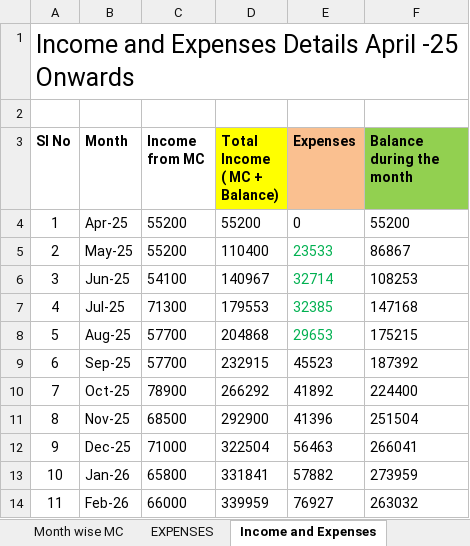
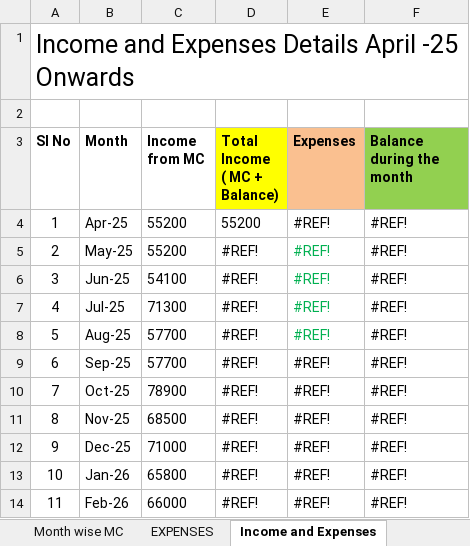
Before and after one commit to mandalashis74/deepshikha2, an Excel workbook: maintainance & expenditure/Maintanance Charge Collection Sheet_2025-26 up to may.xlsx, sheet Income and Expenses, drawn as a sheet; only a part is shown; values as stored, in another font and other column widths than the file's, no borders; the diff covers the shown part only; the diff names each change by its address in the sheet, - before the commit and + after, or states it on an @@ line.

Commit message:
uncategorised expenses

```diff
--- a/maintainance & expenditure/Maintanance Charge Collection Sheet_2025-26 up to may.xlsx (sheet Income and Expenses)
+++ b/maintainance & expenditure/Maintanance Charge Collection Sheet_2025-26 up to may.xlsx (sheet Income and Expenses)
-E4 (Expenses): 0
+E4 (Expenses): #REF!
-F4 (Balance during the month): 55200
+F4 (Balance during the month): #REF!
-D5 (Total Income ( MC + Balance)): 110400
+D5 (Total Income ( MC + Balance)): #REF!
-E5 (Expenses): 23533
+E5 (Expenses): #REF!
-F5 (Balance during the month): 86867
+F5 (Balance during the month): #REF!
-D6 (Total Income ( MC + Balance)): 140967
+D6 (Total Income ( MC + Balance)): #REF!
-E6 (Expenses): 32714
+E6 (Expenses): #REF!
-F6 (Balance during the month): 108253
+F6 (Balance during the month): #REF!
-D7 (Total Income ( MC + Balance)): 179553
+D7 (Total Income ( MC + Balance)): #REF!
-E7 (Expenses): 32385
+E7 (Expenses): #REF!
-F7 (Balance during the month): 147168
+F7 (Balance during the month): #REF!
-D8 (Total Income ( MC + Balance)): 204868
+D8 (Total Income ( MC + Balance)): #REF!
-E8 (Expenses): 29653
+E8 (Expenses): #REF!
-F8 (Balance during the month): 175215
+F8 (Balance during the month): #REF!
-D9 (Total Income ( MC + Balance)): 232915
+D9 (Total Income ( MC + Balance)): #REF!
-E9 (Expenses): 45523
+E9 (Expenses): #REF!
-F9 (Balance during the month): 187392
+F9 (Balance during the month): #REF!
-D10 (Total Income ( MC + Balance)): 266292
+D10 (Total Income ( MC + Balance)): #REF!
-E10 (Expenses): 41892
+E10 (Expenses): #REF!
-F10 (Balance during the month): 224400
+F10 (Balance during the month): #REF!
-D11 (Total Income ( MC + Balance)): 292900
+D11 (Total Income ( MC + Balance)): #REF!
-E11 (Expenses): 41396
+E11 (Expenses): #REF!
-F11 (Balance during the month): 251504
+F11 (Balance during the month): #REF!
-D12 (Total Income ( MC + Balance)): 322504
+D12 (Total Income ( MC + Balance)): #REF!
-E12 (Expenses): 56463
+E12 (Expenses): #REF!
-F12 (Balance during the month): 266041
+F12 (Balance during the month): #REF!
-D13 (Total Income ( MC + Balance)): 331841
+D13 (Total Income ( MC + Balance)): #REF!
-E13 (Expenses): 57882
+E13 (Expenses): #REF!
-F13 (Balance during the month): 273959
+F13 (Balance during the month): #REF!
-D14 (Total Income ( MC + Balance)): 339959
+D14 (Total Income ( MC + Balance)): #REF!
-E14 (Expenses): 76927
+E14 (Expenses): #REF!
-F14 (Balance during the month): 263032
+F14 (Balance during the month): #REF!
```
Also changed, not shown: 11 edited cells elsewhere in this sheet, sheet EXPENSES, hidden cells.
